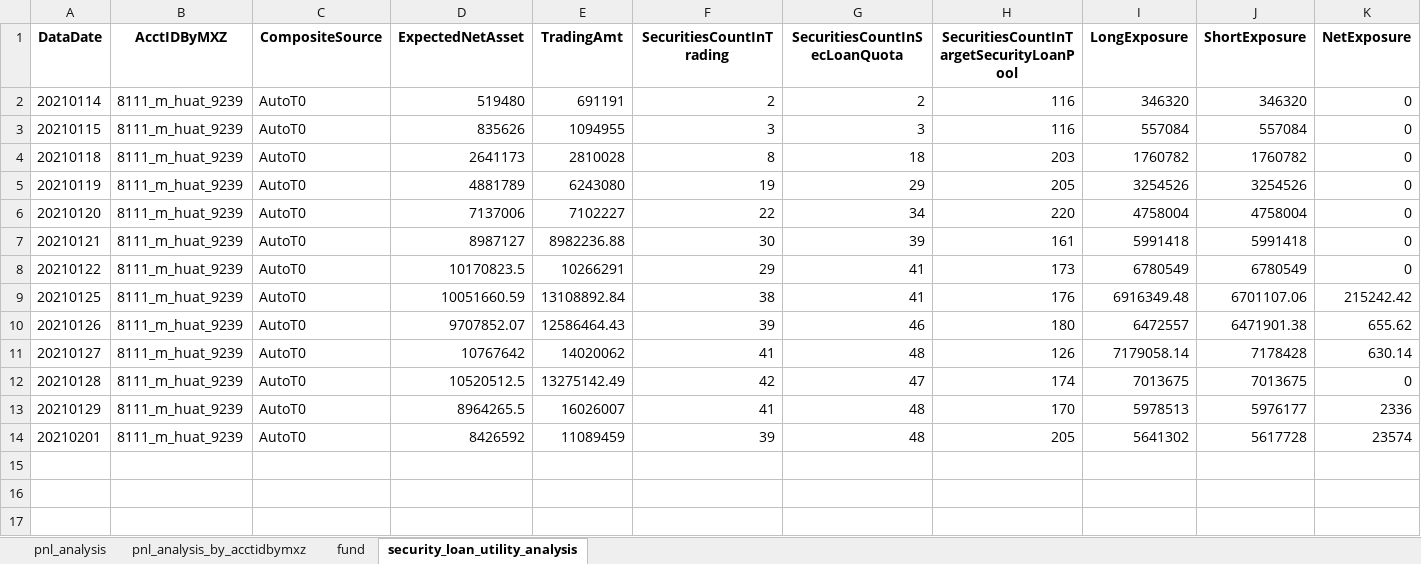
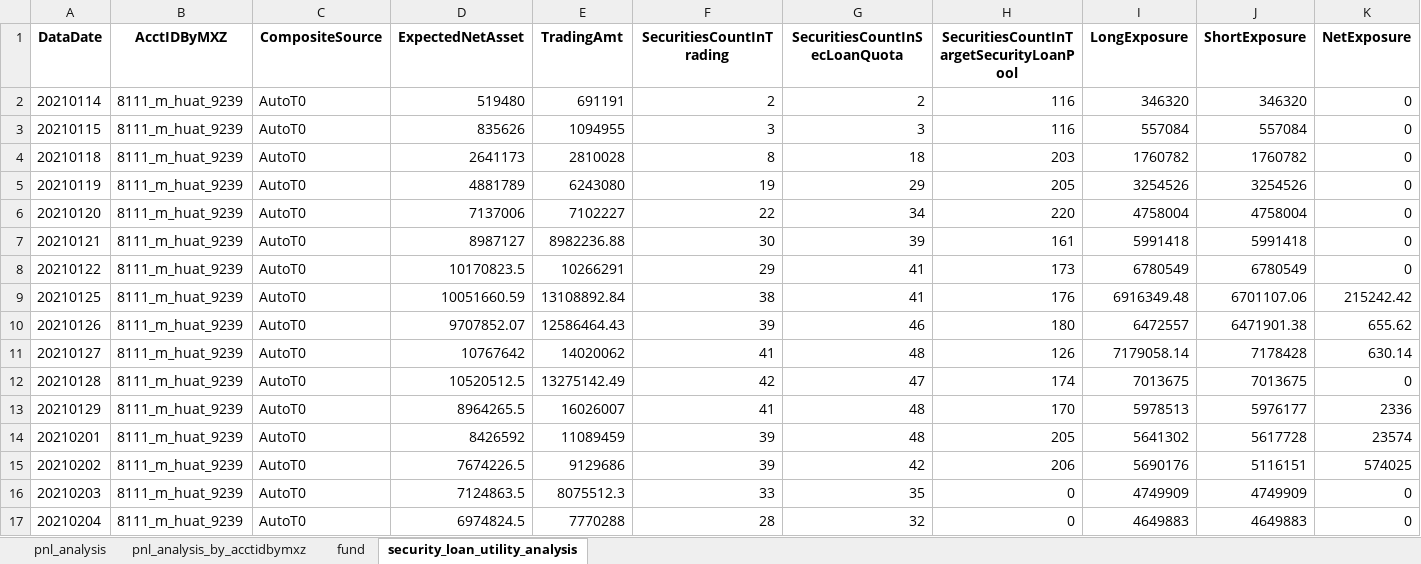
Before and after one commit to Maxincer/autot0, an Excel workbook: data/output/posttrd_analysis.xlsx, sheet security_loan_utility_analysis, drawn as a sheet; only a part is shown; values as stored, in another font and other column widths than the file's, no borders; rows hold the shown columns only; the diff names each change by its address in the sheet, - before the commit and + after, or states it on an @@ line.

```diff
--- a/data/output/posttrd_analysis.xlsx (sheet security_loan_utility_analysis)
+++ b/data/output/posttrd_analysis.xlsx (sheet security_loan_utility_analysis)
+row 15: 20210202 | 8111_m_huat_9239 | AutoT0 | 7674226.5 | 9129686 | 39 | 42 | 206 | 5690176 | 5116151 | 574025
+row 16: 20210203 | 8111_m_huat_9239 | AutoT0 | 7124863.5 | 8075512.3 | 33 | 35 | 0 | 4749909 | 4749909 | 0
+row 17: 20210204 | 8111_m_huat_9239 | AutoT0 | 6974824.5 | 7770288 | 28 | 32 | 0 | 4649883 | 4649883 | 0
```
Also changed, not shown: sheet pnl_analysis, sheet fund, sheet pnl_analysis_by_acctidbymxz, data/input/pretrddata/market_data/hait/每日券池-20210113.xlsx, data/input/trade_data_patch/huat/private_security_loan.xlsx, 52 other files.
